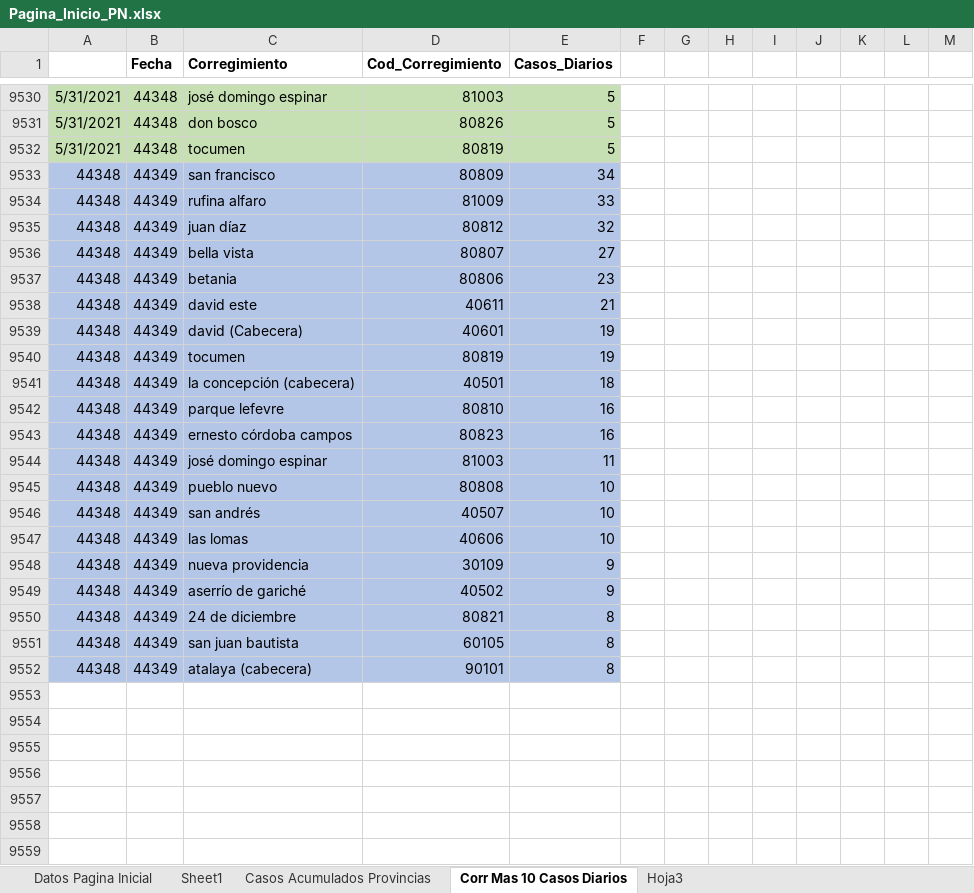
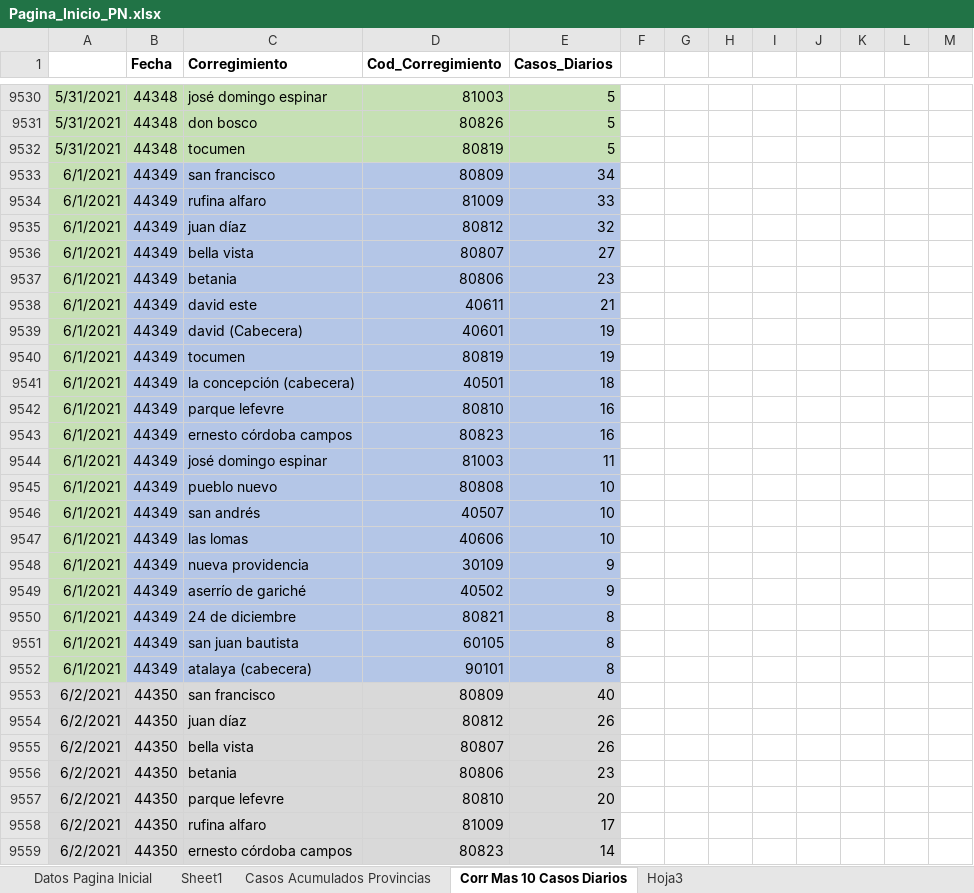
Before and after one commit to Sud-Austral/Datos_Panama, an Excel workbook: datacovidpa/Pagina_Inicio_PN.xlsx, sheet Corr Mas 10 Casos Diarios, drawn as a sheet; only a part is shown, gaps mark what is left out; values as stored, in another font and other column widths than the file's, no borders; table styles not drawn; 1 other sheet too large or unreadable and not compared; the diff covers the shown part only; the diff names each change by its address in the sheet, - before the commit and + after, or states it on an @@ line.

```diff
--- a/datacovidpa/Pagina_Inicio_PN.xlsx (sheet Corr Mas 10 Casos Diarios)
+++ b/datacovidpa/Pagina_Inicio_PN.xlsx (sheet Corr Mas 10 Casos Diarios)
-A9533:A9552: 44348
+A9533:A9552: 6/1/2021
-A9533:A9552 fill: #B4C6E7
+A9533:A9552 fill: #C6E0B4
+row 9553: 6/2/2021 | 44350 | san francisco | 80809 | 40
+row 9554: 6/2/2021 | 44350 | juan díaz | 80812 | 26
+row 9555: 6/2/2021 | 44350 | bella vista | 80807 | 26
+row 9556: 6/2/2021 | 44350 | betania | 80806 | 23
+row 9557: 6/2/2021 | 44350 | parque lefevre | 80810 | 20
+row 9558: 6/2/2021 | 44350 | rufina alfaro | 81009 | 17
+row 9559: 6/2/2021 | 44350 | ernesto córdoba campos | 80823 | 14
```
Also changed, not shown: 8 added rows elsewhere in this sheet, 2 other files.
